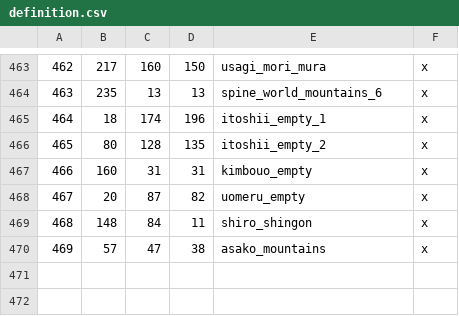
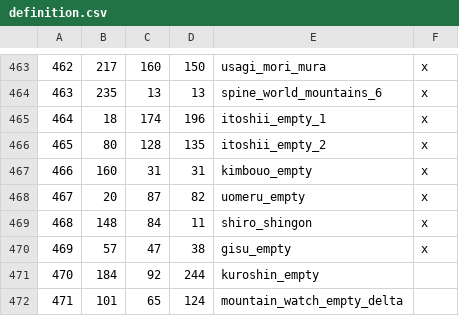
Before and after one commit to DrDadolle/EmeraldEmpire-CK3-Mod, a CSV file: RokuganWIP/map_data/definition.csv, drawn as a sheet; only a part is shown, gaps mark what is left out.

```diff
--- a/RokuganWIP/map_data/definition.csv
+++ b/RokuganWIP/map_data/definition.csv
@@ -469,2 +469,4 @@
 468;148;84;11;shiro_shingon;x
-469;57;47;38;asako_mountains;x
+469;57;47;38;gisu_empty;x
+470;184;92;244;kuroshin_empty;
+471;101;65;124;mountain_watch_empty_delta;
```
Also changed, not shown: 57 other files.
